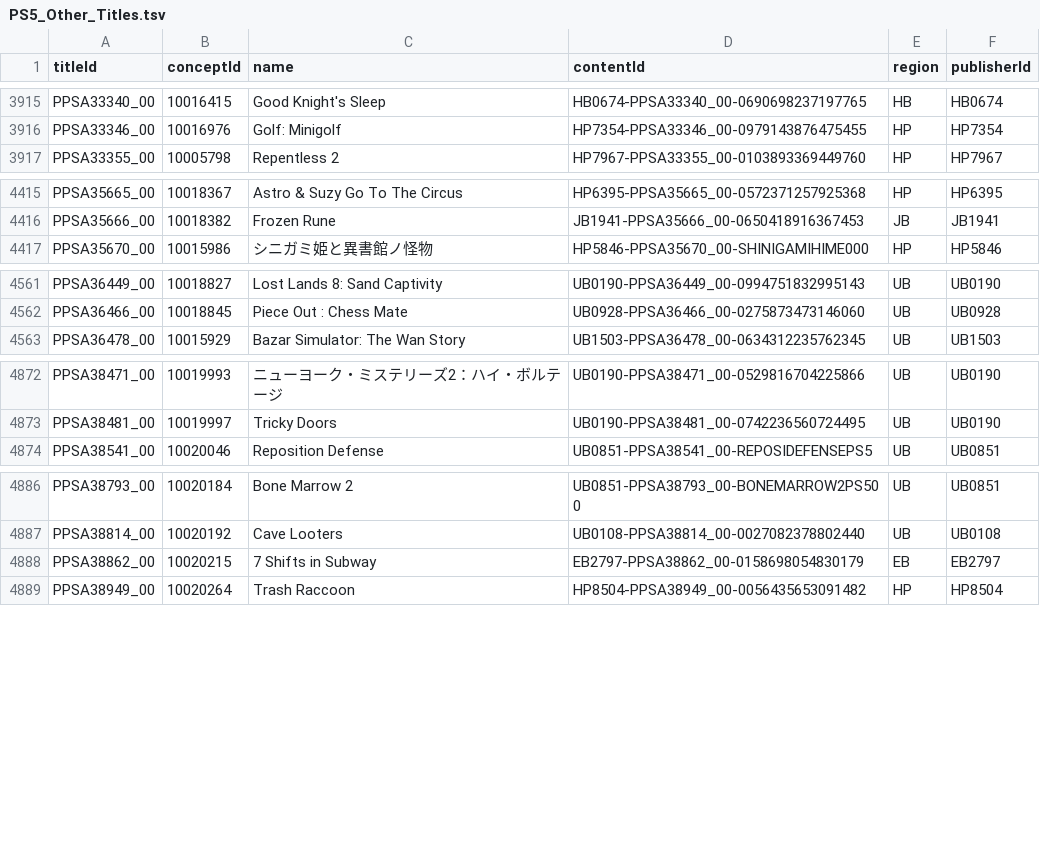
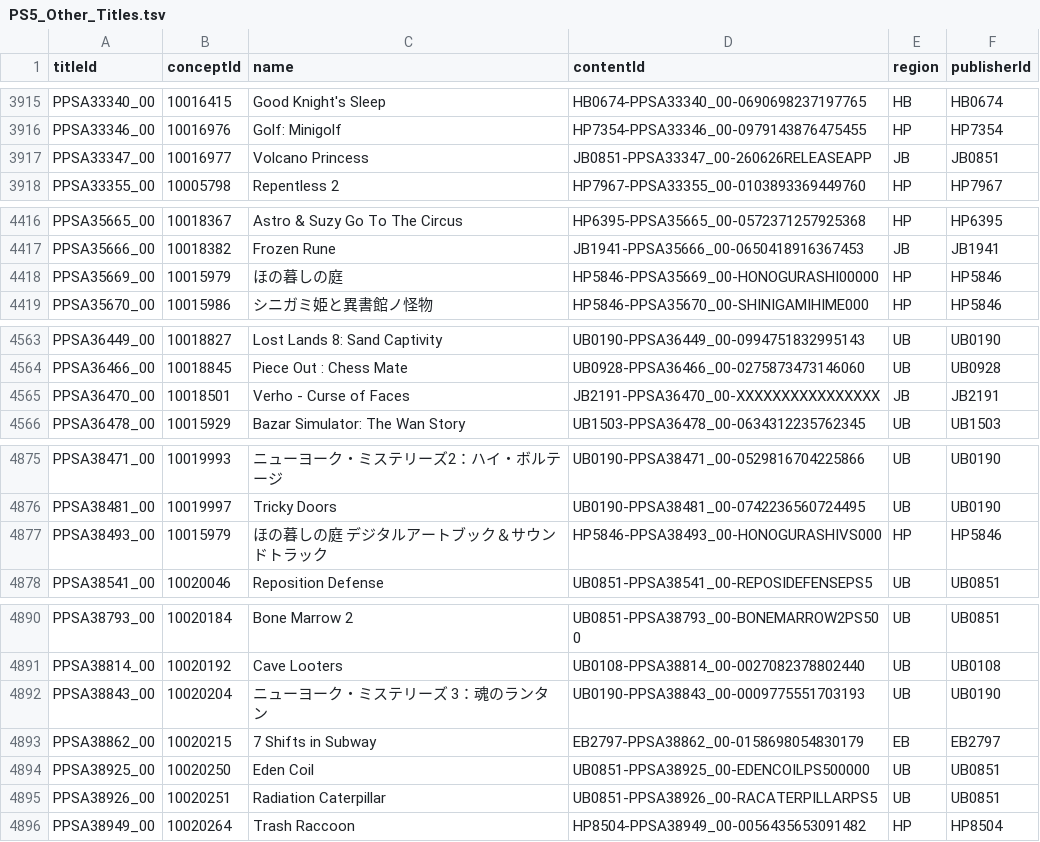
Before and after one commit to andshrew/PlayStation-Titles, a TSV file: Region/Other/PS5_Other_Titles.tsv, drawn as a sheet; only a part is shown, gaps mark what is left out.

```diff
--- a/Region/Other/PS5_Other_Titles.tsv
+++ b/Region/Other/PS5_Other_Titles.tsv
@@ -3916,2 +3916,3 @@ PPSA33340_00	10016415	Good Knight's Sleep	HB0674-PPSA33340_00-0690698237197765	H
 PPSA33346_00	10016976	Golf: Minigolf	HP7354-PPSA33346_00-0979143876475455	HP	HP7354
+PPSA33347_00	10016977	Volcano Princess	JB0851-PPSA33347_00-260626RELEASEAPP	JB	JB0851
 PPSA33355_00	10005798	Repentless 2	HP7967-PPSA33355_00-0103893369449760	HP	HP7967
@@ -4416,2 +4417,3 @@ PPSA35665_00	10018367	Astro & Suzy Go To The Circus	HP6395-PPSA35665_00-05723712
 PPSA35666_00	10018382	Frozen Rune	JB1941-PPSA35666_00-0650418916367453	JB	JB1941
+PPSA35669_00	10015979	ほの暮しの庭	HP5846-PPSA35669_00-HONOGURASHI00000	HP	HP5846
 PPSA35670_00	10015986	シニガミ姫と異書館ノ怪物	HP5846-PPSA35670_00-SHINIGAMIHIME000	HP	HP5846
@@ -4562,2 +4564,3 @@ PPSA36449_00	10018827	Lost Lands 8: Sand Captivity	UB0190-PPSA36449_00-099475183
 PPSA36466_00	10018845	Piece Out : Chess Mate	UB0928-PPSA36466_00-0275873473146060	UB	UB0928
+PPSA36470_00	10018501	Verho - Curse of Faces	JB2191-PPSA36470_00-XXXXXXXXXXXXXXXX	JB	JB2191
 PPSA36478_00	10015929	Bazar Simulator: The Wan Story	UB1503-PPSA36478_00-0634312235762345	UB	UB1503
@@ -4873,2 +4876,3 @@ PPSA38471_00	10019993	ニューヨーク・ミステリーズ2：ハイ・ボル
 PPSA38481_00	10019997	Tricky Doors	UB0190-PPSA38481_00-0742236560724495	UB	UB0190
+PPSA38493_00	10015979	ほの暮しの庭　デジタルアートブック＆サウンドトラック	HP5846-PPSA38493_00-HONOGURASHIVS000	HP	HP5846
 PPSA38541_00	10020046	Reposition Defense	UB0851-PPSA38541_00-REPOSIDEFENSEPS5	UB	UB0851
@@ -4887,3 +4891,6 @@ PPSA38793_00	10020184	Bone Marrow 2	UB0851-PPSA38793_00-BONEMARROW2PS500	UB	UB08
 PPSA38814_00	10020192	Cave Looters	UB0108-PPSA38814_00-0027082378802440	UB	UB0108
+PPSA38843_00	10020204	ニューヨーク・ミステリーズ 3：魂のランタン	UB0190-PPSA38843_00-0009775551703193	UB	UB0190
 PPSA38862_00	10020215	7 Shifts in Subway	EB2797-PPSA38862_00-0158698054830179	EB	EB2797
+PPSA38925_00	10020250	Eden Coil	UB0851-PPSA38925_00-EDENCOILPS500000	UB	UB0851
+PPSA38926_00	10020251	Radiation Caterpillar	UB0851-PPSA38926_00-RACATERPILLARPS5	UB	UB0851
 PPSA38949_00	10020264	Trash Raccoon	HP8504-PPSA38949_00-0056435653091482	HP	HP8504
```
Also changed, not shown: Region/America/PS5_UP_Titles.tsv, Region/America/PS5_UP_Titles_by_Concept.tsv, 23 other files.
